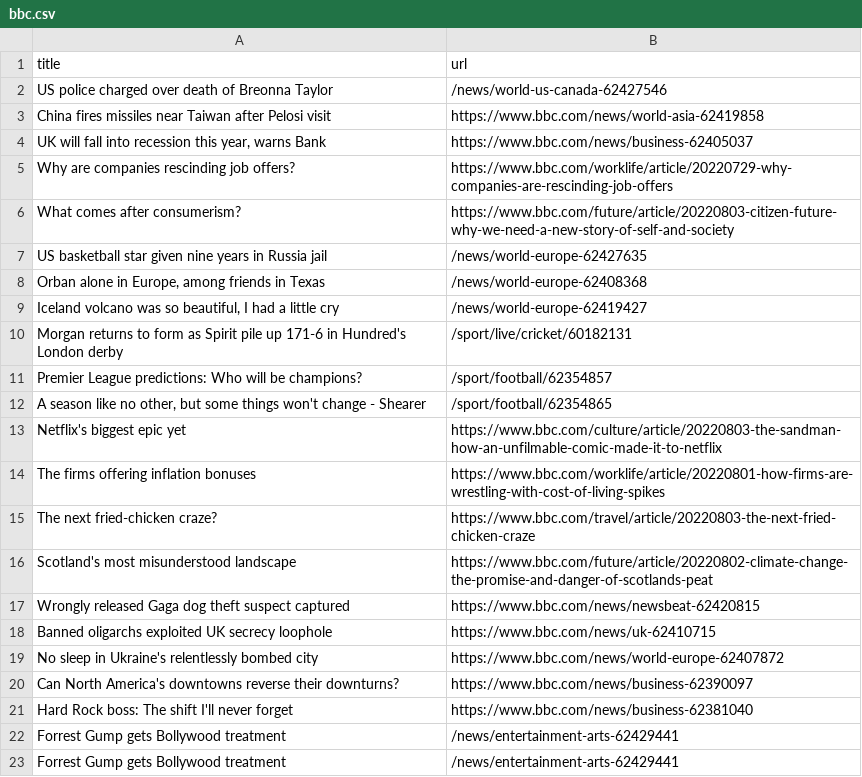
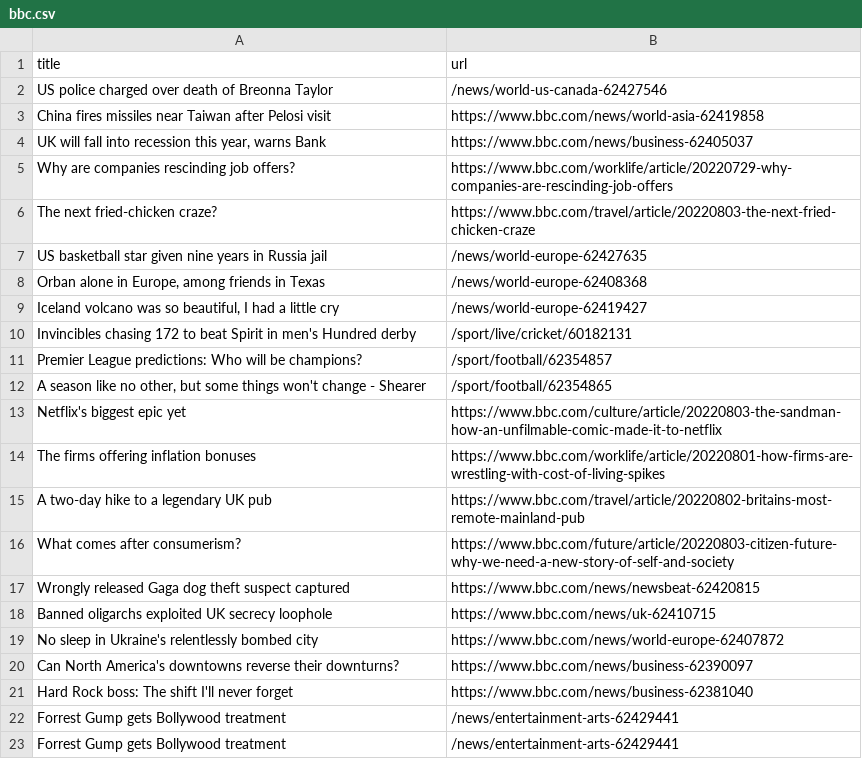
Before and after one commit to gabrielacarrasquillo/automatic-scraper-bbc, a CSV file: bbc.csv, drawn as a sheet; only a part is shown.

```diff
--- a/bbc.csv
+++ b/bbc.csv
@@ -5,3 +5,3 @@ China fires missiles near Taiwan after Pelosi visit,https://www.bbc.com/news/wor
 Why are companies rescinding job offers?,https://www.bbc.com/worklife/article/20220729-why-companies-are-rescinding-job-offers
-What comes after consumerism?,https://www.bbc.com/future/article/20220803-citizen-future-why-we-need-a-new-story-of-self-and-society
+The next fried-chicken craze?,https://www.bbc.com/travel/article/20220803-the-next-fried-chicken-craze
 US basketball star given nine years in Russia jail,/news/world-europe-62427635
@@ -9,3 +9,3 @@ US basketball star given nine years in Russia jail,/news/world-europe-62427635
 "Iceland volcano was so beautiful, I had a little cry",/news/world-europe-62419427
-Morgan returns to form as Spirit pile up 171-6 in Hundred's London derby,/sport/live/cricket/60182131
+Invincibles chasing 172 to beat Spirit in men's Hundred derby,/sport/live/cricket/60182131
 Premier League predictions: Who will be champions?,/sport/football/62354857
@@ -14,4 +14,4 @@ Netflix's biggest epic yet,https://www.bbc.com/culture/article/20220803-the-sand
 The firms offering inflation bonuses,https://www.bbc.com/worklife/article/20220801-how-firms-are-wrestling-with-cost-of-living-spikes
-The next fried-chicken craze?,https://www.bbc.com/travel/article/20220803-the-next-fried-chicken-craze
-Scotland's most misunderstood landscape,https://www.bbc.com/future/article/20220802-climate-change-the-promise-and-danger-of-scotlands-peat
+A two-day hike to a legendary UK pub,https://www.bbc.com/travel/article/20220802-britains-most-remote-mainland-pub
+What comes after consumerism?,https://www.bbc.com/future/article/20220803-citizen-future-why-we-need-a-new-story-of-self-and-society
 Wrongly released Gaga dog theft suspect captured,https://www.bbc.com/news/newsbeat-62420815
```
